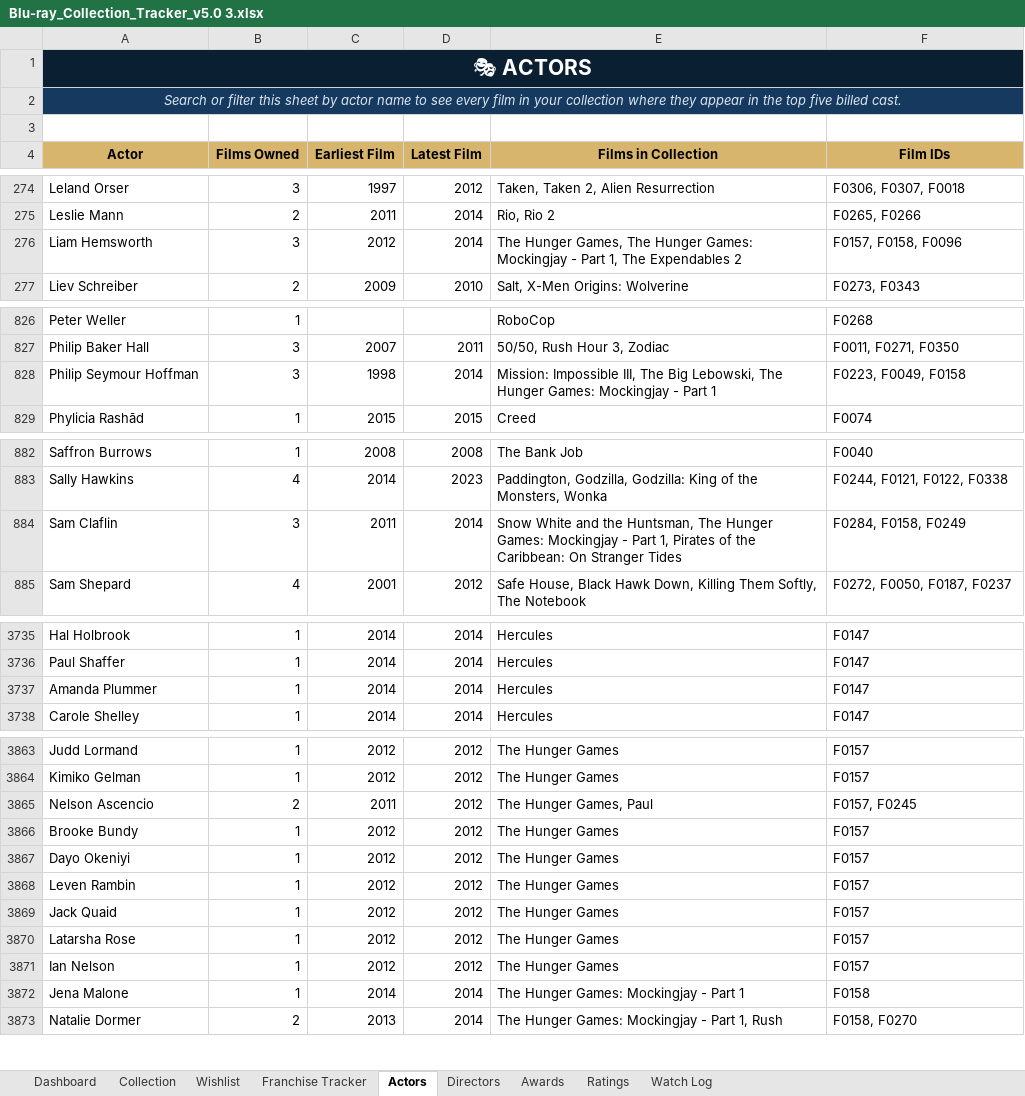
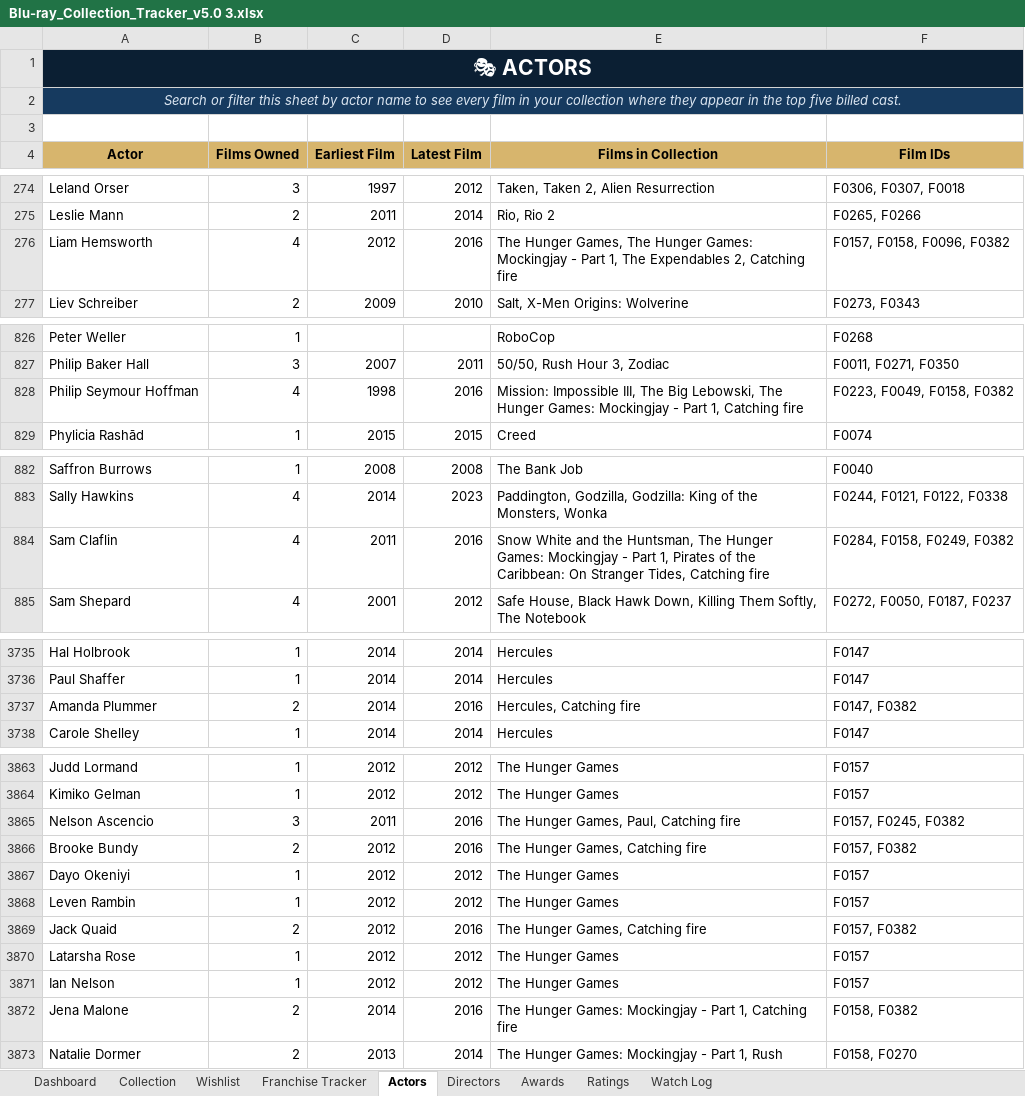
Before and after one commit to tingonting/Blu-ray-tracker, an Excel workbook: Blu-ray_Collection_Tracker_v5.0 3.xlsx, sheet Actors, drawn as a sheet; only a part is shown, gaps mark what is left out; values as stored, in another font and other column widths than the file's, no borders; the diff covers the shown part only; the diff names each change by its address in the sheet, - before the commit and + after, or states it on an @@ line.

Commit message:
Update collection — 2026-08-31 20:52

```diff
--- a/Blu-ray_Collection_Tracker_v5.0 3.xlsx (sheet Actors)
+++ b/Blu-ray_Collection_Tracker_v5.0 3.xlsx (sheet Actors)
-B276 (Films Owned): 3
+B276 (Films Owned): 4
-D276 (Latest Film): 2014
+D276 (Latest Film): 2016
-E276 (Films in Collection): …The Expendables 2
+E276 (Films in Collection): …The Expendables 2, Catching fire
-F276 (Film IDs): F0157, F0158, F0096
+F276 (Film IDs): F0157, F0158, F0096, F0382
-B828 (Films Owned): 3
+B828 (Films Owned): 4
-D828 (Latest Film): 2014
+D828 (Latest Film): 2016
-E828 (Films in Collection): …- Part 1
+E828 (Films in Collection): …- Part 1, Catching fire
-F828 (Film IDs): F0223, F0049, F0158
+F828 (Film IDs): F0223, F0049, F0158, F0382
-B884 (Films Owned): 3
+B884 (Films Owned): 4
-D884 (Latest Film): 2014
+D884 (Latest Film): 2016
-E884 (Films in Collection): …On Stranger Tides
+E884 (Films in Collection): …On Stranger Tides, Catching fire
-F884 (Film IDs): F0284, F0158, F0249
+F884 (Film IDs): F0284, F0158, F0249, F0382
-B3737 (Films Owned): 1
+B3737 (Films Owned): 2
-D3737 (Latest Film): 2014
+D3737 (Latest Film): 2016
-E3737 (Films in Collection): Hercules
+E3737 (Films in Collection): Hercules, Catching fire
-F3737 (Film IDs): F0147
+F3737 (Film IDs): F0147, F0382
-B3865 (Films Owned): 2
+B3865 (Films Owned): 3
-D3865:D3866 (Latest Film): 2012
+D3865:D3866 (Latest Film): 2016
-E3865 (Films in Collection): The Hunger Games, Paul
+E3865 (Films in Collection): The Hunger Games, Paul, Catching fire
-F3865 (Film IDs): F0157, F0245
+F3865 (Film IDs): F0157, F0245, F0382
-B3866 (Films Owned): 1
+B3866 (Films Owned): 2
-E3866 (Films in Collection): The Hunger Games
+E3866 (Films in Collection): The Hunger Games, Catching fire
-F3866 (Film IDs): F0157
+F3866 (Film IDs): F0157, F0382
-B3869 (Films Owned): 1
+B3869 (Films Owned): 2
-D3869 (Latest Film): 2012
+D3869 (Latest Film): 2016
-E3869 (Films in Collection): The Hunger Games
+E3869 (Films in Collection): The Hunger Games, Catching fire
-F3869 (Film IDs): F0157
+F3869 (Film IDs): F0157, F0382
-B3872 (Films Owned): 1
+B3872 (Films Owned): 2
-D3872 (Latest Film): 2014
+D3872 (Latest Film): 2016
-E3872 (Films in Collection): The Hunger Games: Mockingjay - Part 1
+E3872 (Films in Collection): The Hunger Games: Mockingjay - Part 1, Catching fire
-F3872 (Film IDs): F0158
+F3872 (Film IDs): F0158, F0382
```
Also changed, not shown: 9 added rows and 46 edited cells elsewhere in this sheet, sheet Collection, sheet Directors.
